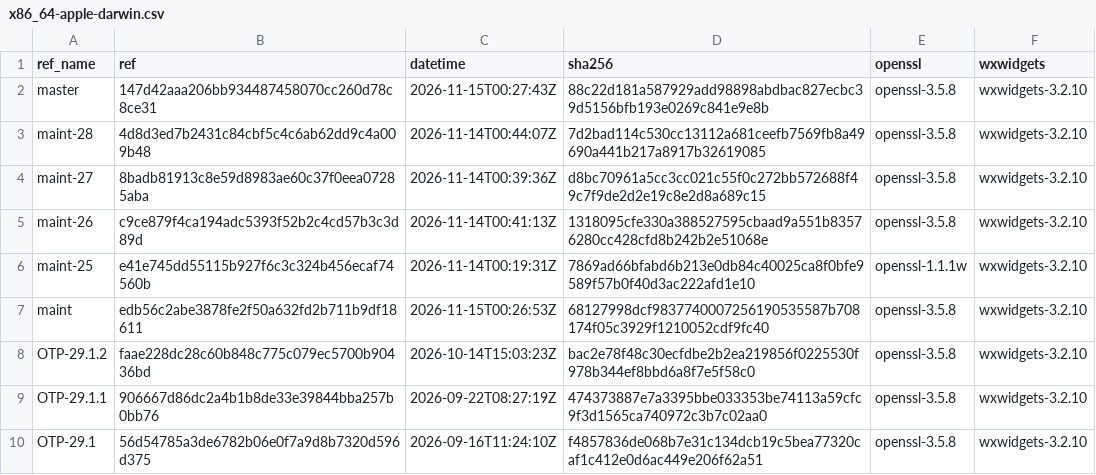
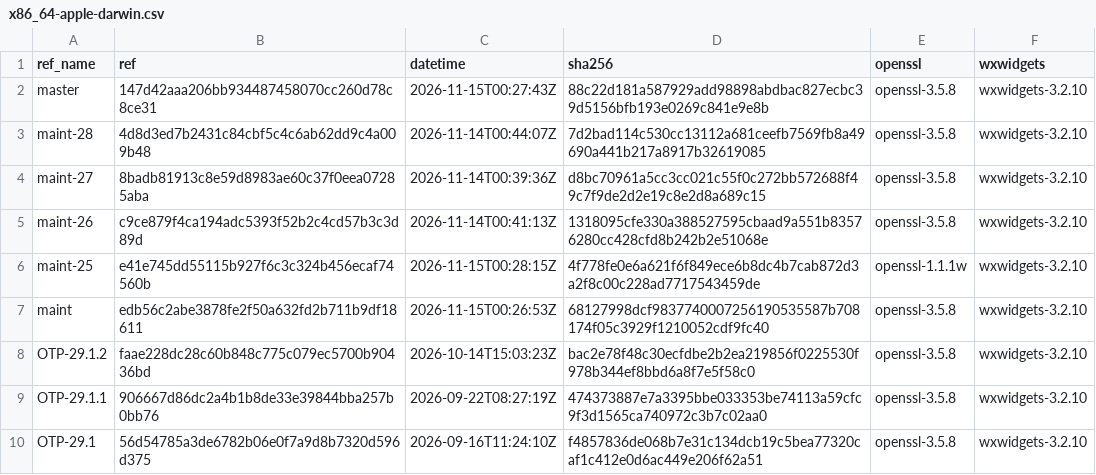
Before and after one commit to erlef/otp_builds, a CSV file: builds/x86_64-apple-darwin.csv, drawn as a sheet; only a part is shown.

```diff
--- a/builds/x86_64-apple-darwin.csv
+++ b/builds/x86_64-apple-darwin.csv
@@ -5,3 +5,3 @@ maint-27,8badb81913c8e59d8983ae60c37f0eea07285aba,2026-11-14T00:39:36Z,d8bc70961
 maint-26,c9ce879f4ca194adc5393f52b2c4cd57b3c3d89d,2026-11-14T00:41:13Z,1318095cfe330a388527595cbaad9a551b83576280cc428cfd8b242b2e51068e,openssl-3.5.8,wxwidgets-3.2.10
-maint-25,e41e745dd55115b927f6c3c324b456ecaf74560b,2026-11-14T00:19:31Z,7869ad66bfabd6b213e0db84c40025ca8f0bfe9589f57b0f40d3ac222afd1e10,openssl-1.1.1w,wxwidgets-3.2.10
+maint-25,e41e745dd55115b927f6c3c324b456ecaf74560b,2026-11-15T00:28:15Z,4f778fe0e6a621f6f849ece6b8dc4b7cab872d3a2f8c00c228ad7717543459de,openssl-1.1.1w,wxwidgets-3.2.10
 maint,edb56c2abe3878fe2f50a632fd2b711b9df18611,2026-11-15T00:26:53Z,68127998dcf9837740007256190535587b708174f05c3929f1210052cdf9fc40,openssl-3.5.8,wxwidgets-3.2.10
```
